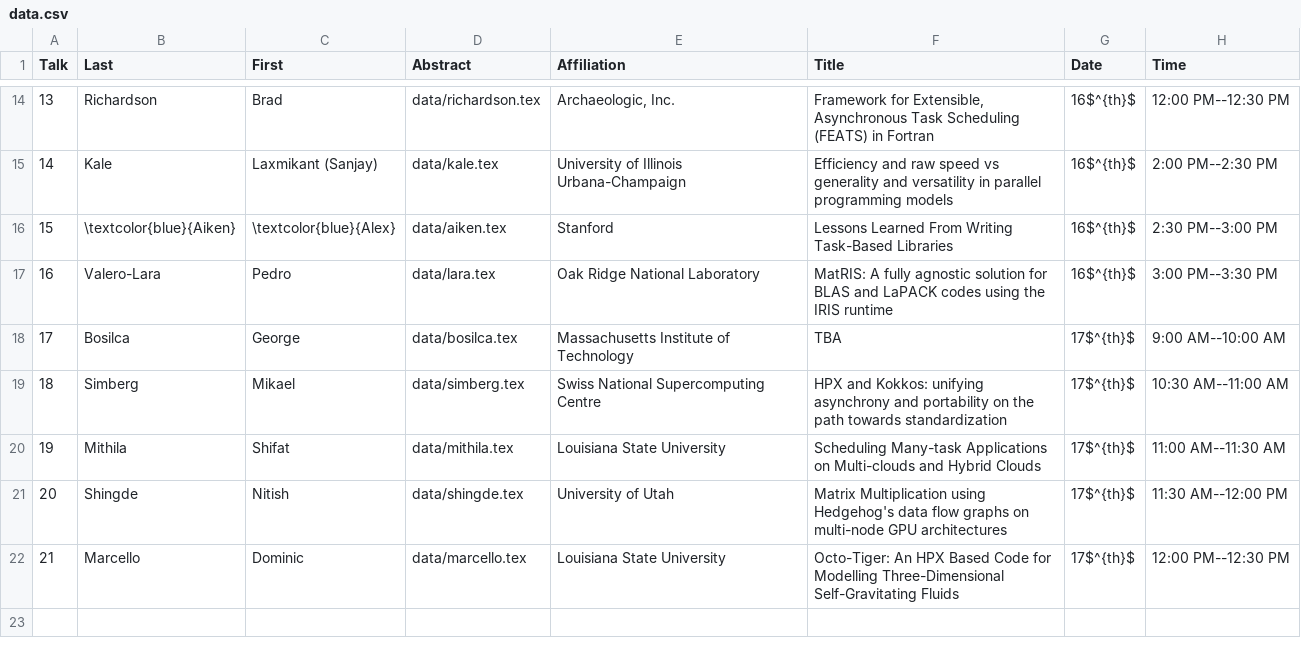
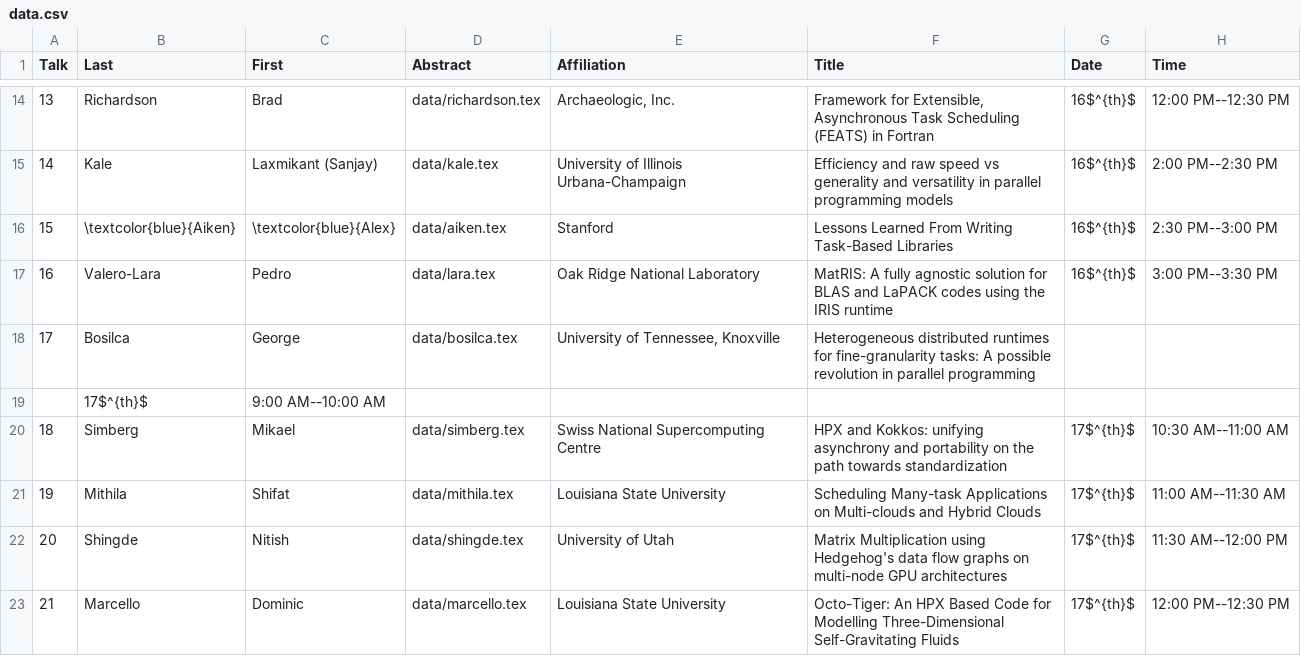
Before and after one commit to wamta25/booklet, a CSV file: data.csv, drawn as a sheet; only a part is shown, gaps mark what is left out.

```diff
--- a/data.csv
+++ b/data.csv
@@ -17,3 +17,5 @@ Talk,Last,First,Abstract,Affiliation,Title,Date,Time
 16,Valero-Lara,Pedro,data/lara.tex,Oak Ridge National Laboratory,MatRIS: A fully agnostic solution for BLAS and LaPACK codes using the IRIS runtime,16$^{th}$,3:00 PM--3:30 PM
-17,Bosilca,George,data/bosilca.tex,Massachusetts Institute of Technology,TBA,17$^{th}$,9:00 AM--10:00 AM
+17,Bosilca,George,data/bosilca.tex,"University of Tennessee, Knoxville
+",Heterogeneous distributed runtimes for fine-granularity tasks: A possible revolution in parallel programming
+,17$^{th}$,9:00 AM--10:00 AM
 18,Simberg,Mikael,data/simberg.tex,Swiss National Supercomputing Centre,HPX and Kokkos: unifying asynchrony and portability on the path towards standardization,17$^{th}$,10:30 AM--11:00 AM
```
Also changed, not shown: 2 other files.
